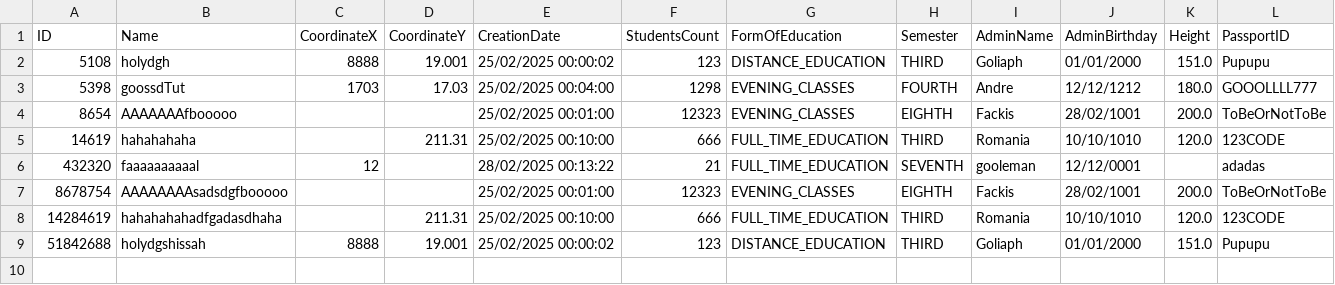
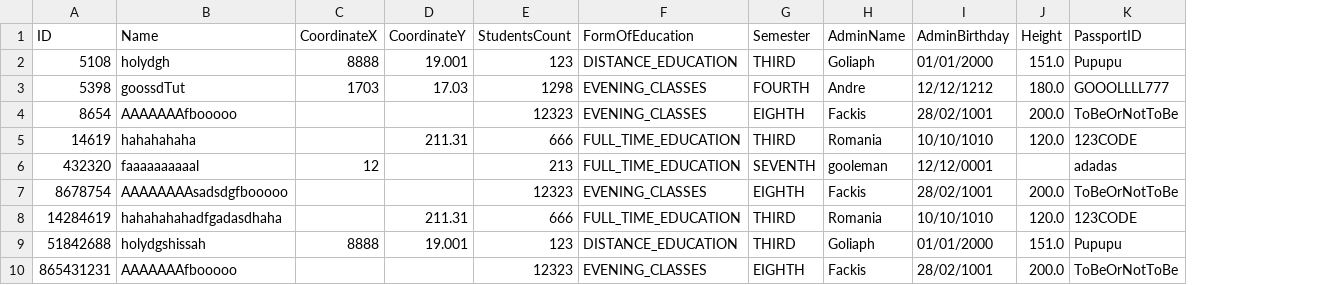
Before and after one commit to ripidipi/console-application-lab, a CSV file: collection.csv, drawn as a sheet; removed rows and columns are numbered as before the commit, all else as after; the diff names each change by its address in the sheet, - before the commit and + after, or states it on an @@ line.

```diff
--- a/collection.csv
+++ b/collection.csv
-column E (CreationDate), rows 2-9: 25/02/2025 00:00:02 | 25/02/2025 00:04:00 | 25/02/2025 00:01:00 | 25/02/2025 00:10:00 | 28/02/2025 00:13:22 | 25/02/2025 00:01:00 | 25/02/2025 00:10:00 | 25/02/2025 00:00:02
-E6 (StudentsCount): 21
+E6 (StudentsCount): 213
+row 10: 865431231 | AAAAAAAfbooooo |  |  | 12323 | EVENING_CLASSES | EIGHTH | Fackis | 28/02/1001 | 200.0 | ToBeOrNotToBe
```
Also changed, not shown: File.csv, 15 other files.
